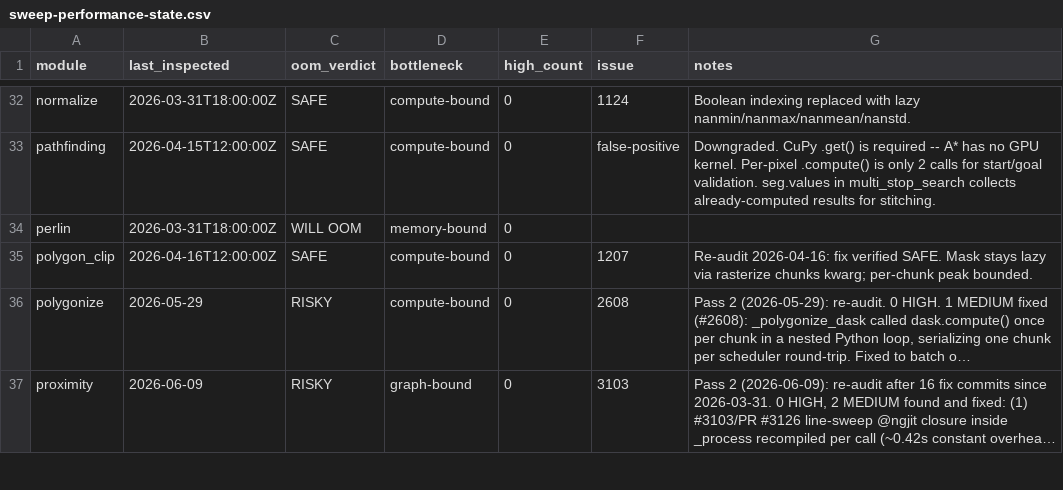
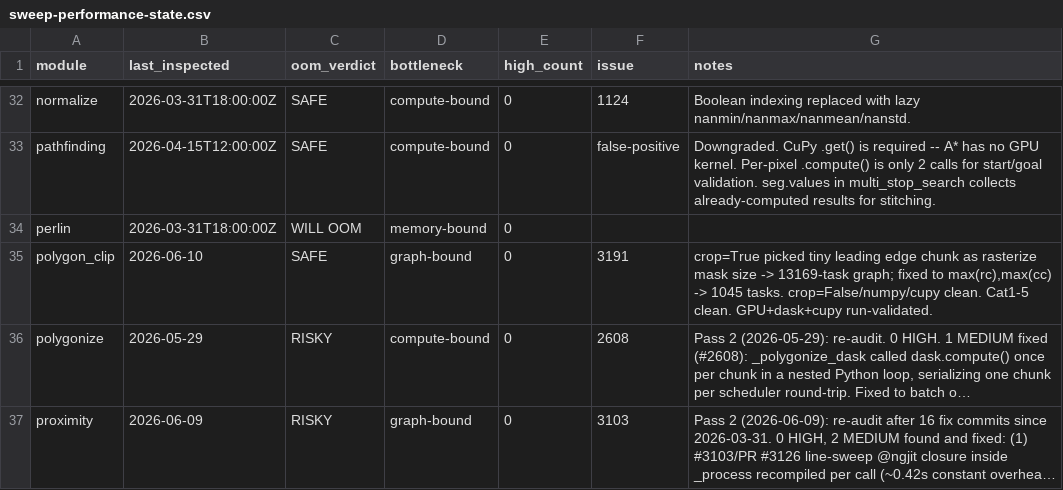
Before and after one commit to makepath/xarray-spatial, a CSV file: .claude/sweep-performance-state.csv, drawn as a sheet; only a part is shown, gaps mark what is left out; long unchanged cells end in …; the diff names each change by its address in the sheet, - before the commit and + after, or states it on an @@ line.

Commit message:
Use largest chunk for clip_polygon rasterize mask on dask (#3191) (#3201)
With crop=True on a dask raster, _crop_to_bbox slices the array and
leaves a tiny partial chunk at the leading edge. clip_polygon picked
that first chunk as the rasterize mask chunk size, fragmenting the mask
into many narrow chunks and exploding the task graph xarray.where has to
align (13169 tasks for a 1500x1500 output vs 1045 with the fix).

Pick the largest chunk per axis instead so the mask grid stays coarse
and tracks the raster's interior chunk size. Output values are
unchanged. Affects dask+numpy and dask+cupy; crop=False and the
non-dask numpy/cupy paths are untouched.

Adds regression tests asserting the crop-path graph stays bounded
(graph construction only, no .compute()) and that crop=True matches
crop=False values. Also records the polygon_clip performance sweep
state.

```diff
--- a/.claude/sweep-performance-state.csv
+++ b/.claude/sweep-performance-state.csv
-B35 (last_inspected): 2026-04-16T12:00:00Z
+B35 (last_inspected): 2026-06-10
-D35 (bottleneck): compute-bound
+D35 (bottleneck): graph-bound
-F35 (issue): 1207
+F35 (issue): 3191
-G35 (notes): Re-audit 2026-04-16: fix verified SAFE. Mask stays lazy via rasterize chunks kwarg; per-chunk peak bounded.
+G35 (notes): crop=True picked tiny leading edge chunk as rasterize mask size -> 13169-task graph; fixed to max(rc),max(cc) -> 1045 tasks. crop=False/numpy/cupy clean. Cat1-5 clean. GPU+dask+cupy run-validated.
```
Also changed, not shown: 2 other files.
